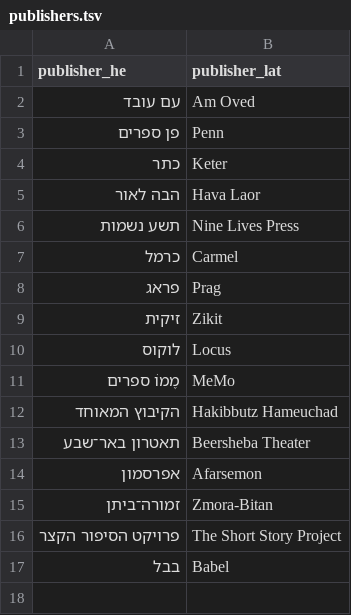
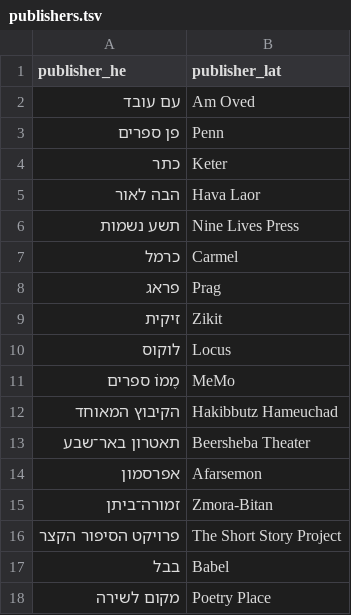
Before and after one commit to ErezVolk/evstuff, a TSV file: cv/publishers.tsv, drawn as a sheet.

```diff
--- a/cv/publishers.tsv
+++ b/cv/publishers.tsv
@@ -17 +17,2 @@ publisher_he	publisher_lat
 בבל	Babel
+מקום לשירה	Poetry Place
```
Also changed, not shown: cv/erez-volk-cv-en.docx.csv, cv/works.tsv, 6 other files.
